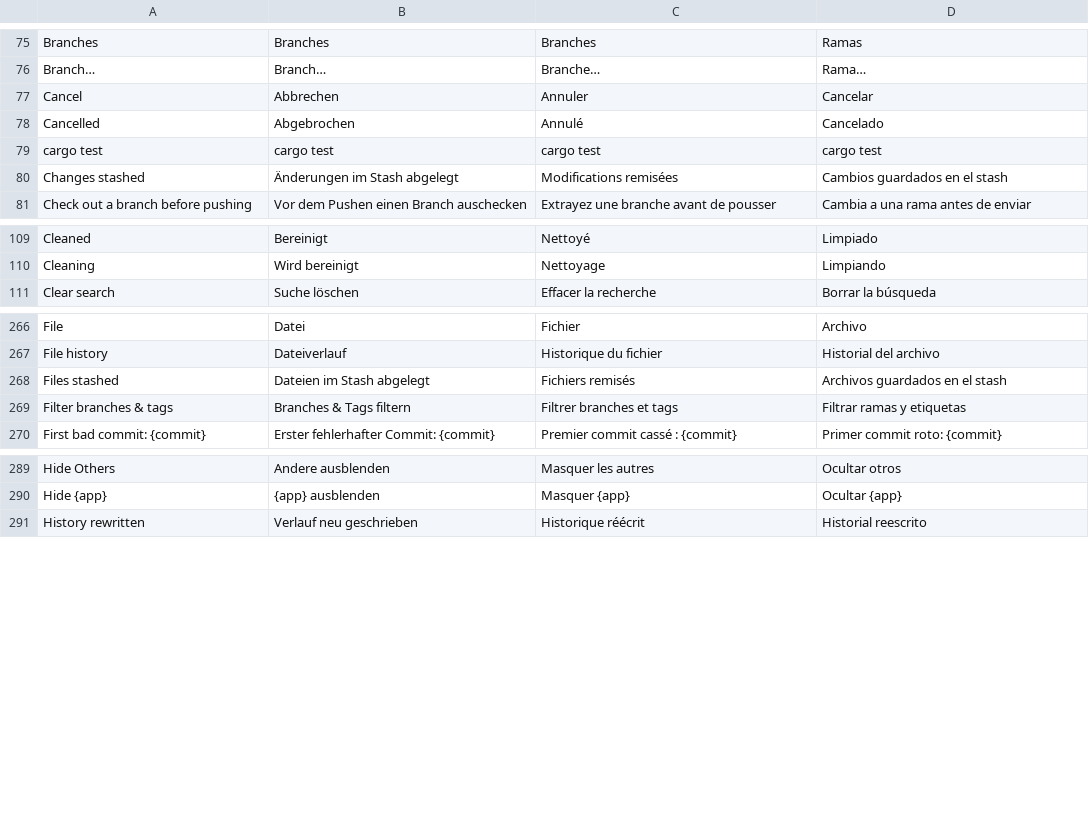
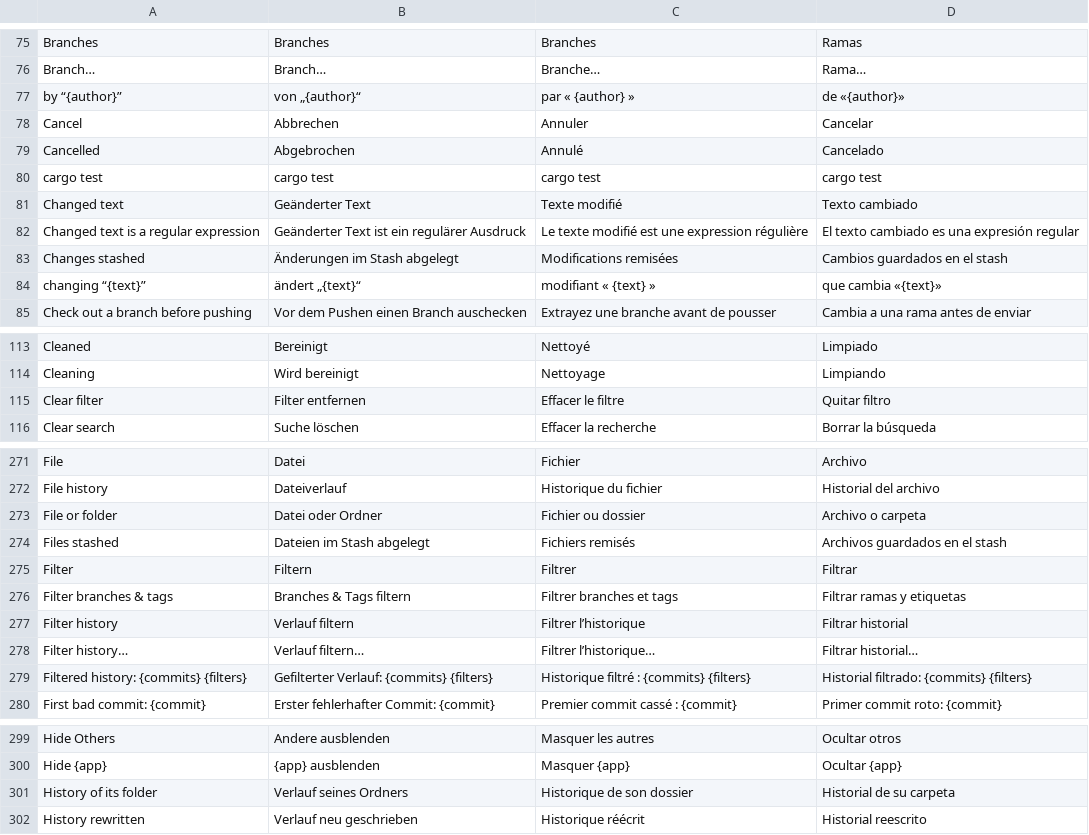
Before and after one commit to Jorgen-VikingGod/GitCraft, a TSV file: crates/gitcraft-ui/src/i18n/translations.tsv, drawn as a sheet; only a part is shown, gaps mark what is left out; the diff covers the shown part only.

```diff
--- a/crates/gitcraft-ui/src/i18n/translations.tsv
+++ b/crates/gitcraft-ui/src/i18n/translations.tsv
@@ -76,2 +76,3 @@ Branches	Branches	Branches	Ramas
 Branch…	Branch…	Branche…	Rama…
+by “{author}”	von „{author}“	par « {author} »	de «{author}»
 Cancel	Abbrechen	Annuler	Cancelar
@@ -79,3 +80,6 @@ Cancelled	Abgebrochen	Annulé	Cancelado
 cargo test	cargo test	cargo test	cargo test
+Changed text	Geänderter Text	Texte modifié	Texto cambiado
+Changed text is a regular expression	Geänderter Text ist ein regulärer Ausdruck	Le texte modifié est une expression régulière	El texto cambiado es una expresión regular
 Changes stashed	Änderungen im Stash abgelegt	Modifications remisées	Cambios guardados en el stash
+changing “{text}”	ändert „{text}“	modifiant « {text} »	que cambia «{text}»
 Check out a branch before pushing	Vor dem Pushen einen Branch auschecken	Extrayez une branche avant de pousser	Cambia a una rama antes de enviar
@@ -110,2 +114,3 @@ Cleaned	Bereinigt	Nettoyé	Limpiado
 Cleaning	Wird bereinigt	Nettoyage	Limpiando
+Clear filter	Filter entfernen	Effacer le filtre	Quitar filtro
 Clear search	Suche löschen	Effacer la recherche	Borrar la búsqueda
@@ -267,4 +272,9 @@ File	Datei	Fichier	Archivo
 File history	Dateiverlauf	Historique du fichier	Historial del archivo
+File or folder	Datei oder Ordner	Fichier ou dossier	Archivo o carpeta
 Files stashed	Dateien im Stash abgelegt	Fichiers remisés	Archivos guardados en el stash
+Filter	Filtern	Filtrer	Filtrar
 Filter branches & tags	Branches & Tags filtern	Filtrer branches et tags	Filtrar ramas y etiquetas
+Filter history	Verlauf filtern	Filtrer l’historique	Filtrar historial
+Filter history…	Verlauf filtern…	Filtrer l’historique…	Filtrar historial…
+Filtered history: {commits} {filters}	Gefilterter Verlauf: {commits} {filters}	Historique filtré : {commits} {filters}	Historial filtrado: {commits} {filters}
 First bad commit: {commit}	Erster fehlerhafter Commit: {commit}	Premier commit cassé : {commit}	Primer commit roto: {commit}
@@ -290,2 +300,3 @@ Hide Others	Andere ausblenden	Masquer les autres	Ocultar otros
 Hide {app}	{app} ausblenden	Masquer {app}	Ocultar {app}
+History of its folder	Verlauf seines Ordners	Historique de son dossier	Historial de su carpeta
 History rewritten	Verlauf neu geschrieben	Historique réécrit	Historial reescrito
```
Also changed, not shown: 5 added rows elsewhere in this file, 8 other files.
